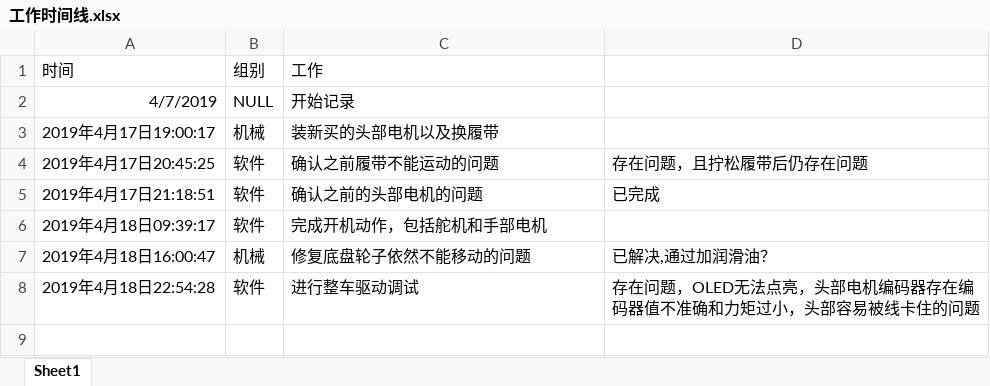
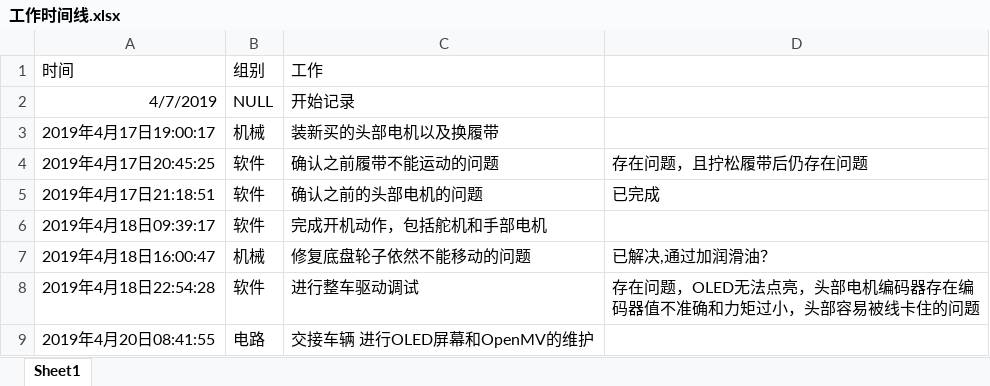
Before and after one commit to wmdscjhdpy/SmartCar, an Excel workbook: Doc/工作时间线.xlsx, sheet Sheet1, drawn as a sheet; values as stored, in another font and other column widths than the file's, no borders; the diff names each change by its address in the sheet, - before the commit and + after, or states it on an @@ line.

```diff
--- a/Doc/工作时间线.xlsx (sheet Sheet1)
+++ b/Doc/工作时间线.xlsx (sheet Sheet1)
+row 9: 2019年4月20日08:41:55 | 电路 | 交接车辆 进行OLED屏幕和OpenMV的维护
```
Also changed, not shown: 5 other files.
